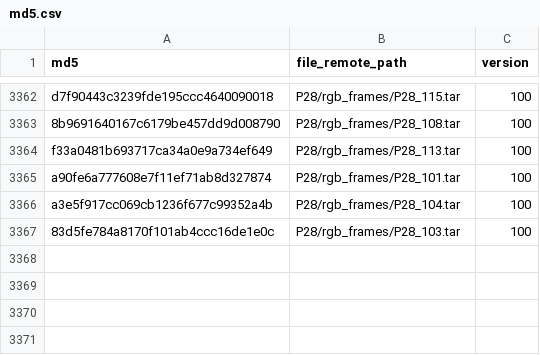
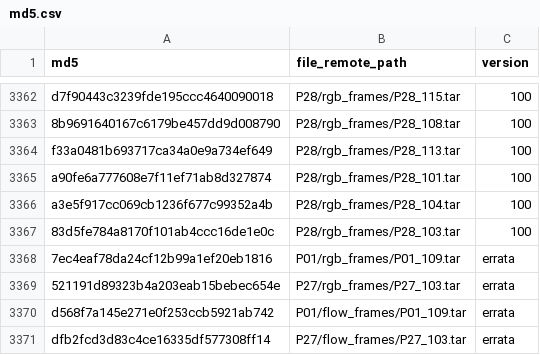
Before and after one commit to epic-kitchens/epic-kitchens-download-scripts, a CSV file: data/md5.csv, drawn as a sheet; only a part is shown, gaps mark what is left out; the diff names each change by its address in the sheet, - before the commit and + after, or states it on an @@ line.

Commit message:
downloads correct version of errata files

```diff
--- a/data/md5.csv
+++ b/data/md5.csv
+row 3368: 7ec4eaf78da24cf12b99a1ef20eb1816 | P01/rgb_frames/P01_109.tar | errata
+row 3369: 521191d89323b4a203eab15bebec654e | P27/rgb_frames/P27_103.tar | errata
+row 3370: d568f7a145e271e0f253ccb5921ab742 | P01/flow_frames/P01_109.tar | errata
+row 3371: dfb2fcd3d83c4ce16335df577308ff14 | P27/flow_frames/P27_103.tar | errata
```
Also changed, not shown: 3 other files.
